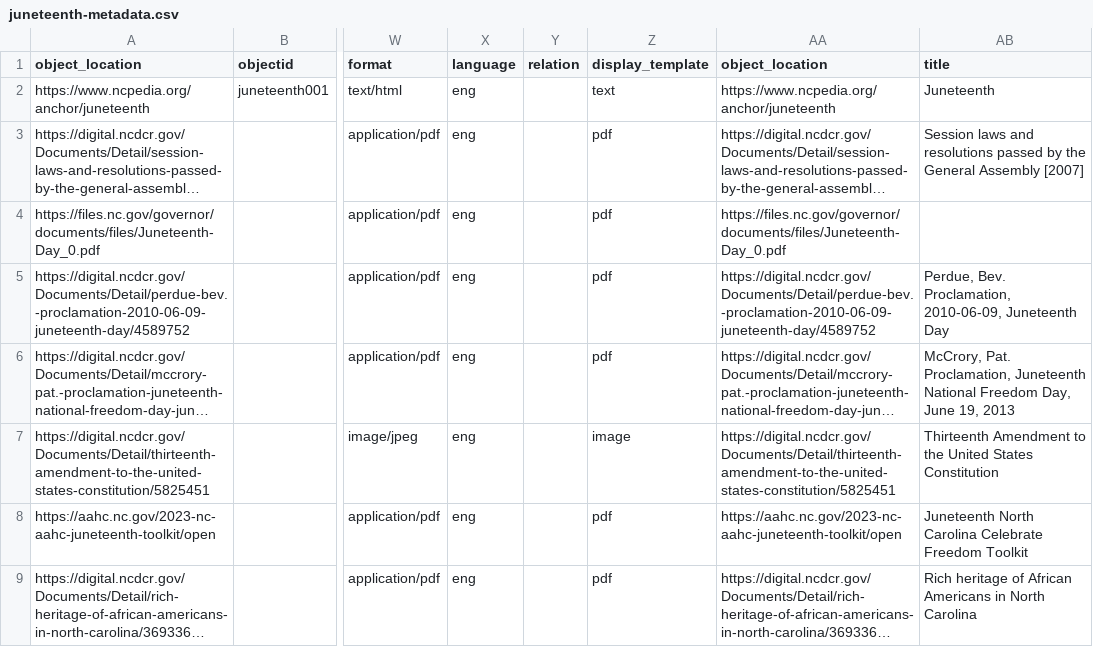
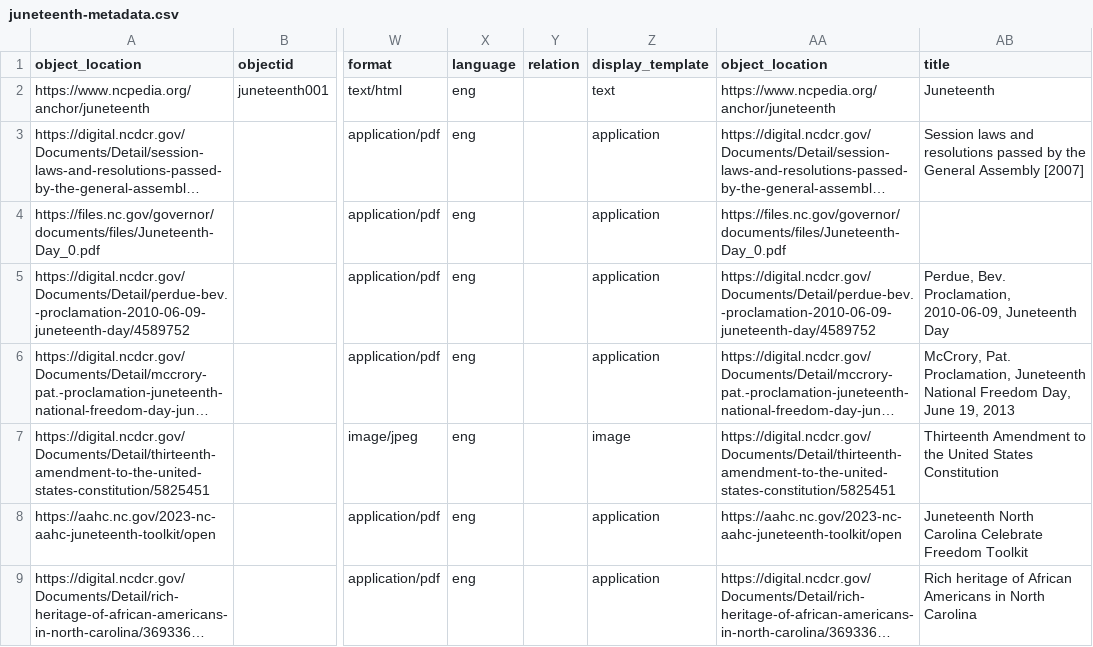
Before and after one commit to SLNC-DIMP/juneteenth, a CSV file: _data/juneteenth-metadata.csv, drawn as a sheet; only a part is shown, gaps mark what is left out; long unchanged cells end in …; the diff covers the shown part only; the diff names each change by its address in the sheet, - before the commit and + after, or states it on an @@ line.

Commit message:
Update metadata

```diff
--- a/_data/juneteenth-metadata.csv
+++ b/_data/juneteenth-metadata.csv
-Z3:Z6 (display_template): pdf
+Z3:Z6 (display_template): application
-Z8:Z9 (display_template): pdf
+Z8:Z9 (display_template): application
```
Also changed, not shown: 12 edited cells elsewhere in this file.
